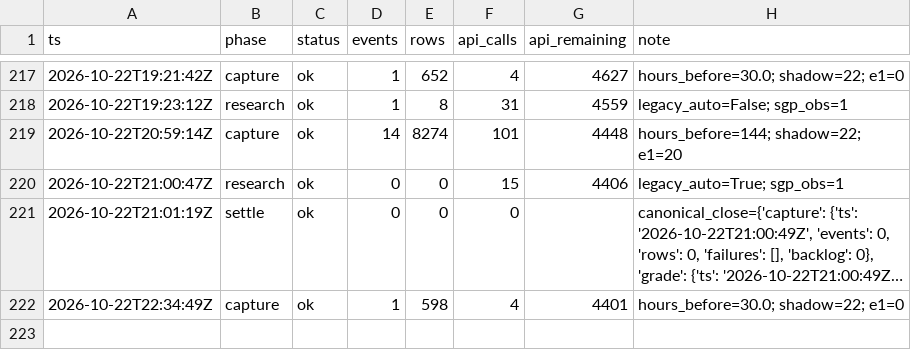
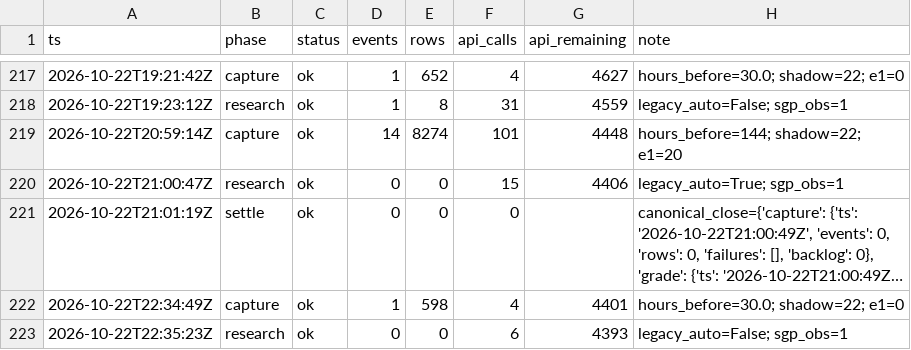
Before and after one commit to zilverest/prop-lab, a CSV file: data/pipeline_health.csv, drawn as a sheet; only a part is shown, gaps mark what is left out; long unchanged cells end in ….

```diff
--- a/data/pipeline_health.csv
+++ b/data/pipeline_health.csv
@@ -222 +222,2 @@ ts,phase,status,events,rows,api_calls,api_remaining,note
 2026-10-22T22:34:49Z,capture,ok,1,598,4,4401,hours_before=30.0; shadow=22; e1=0
+2026-10-22T22:35:23Z,research,ok,0,0,6,4393,legacy_auto=False; sgp_obs=1
```
Also changed, not shown: data/sgp_quote_snapshots.csv, data/sgp_shadow_boards.csv, 1 other file.
